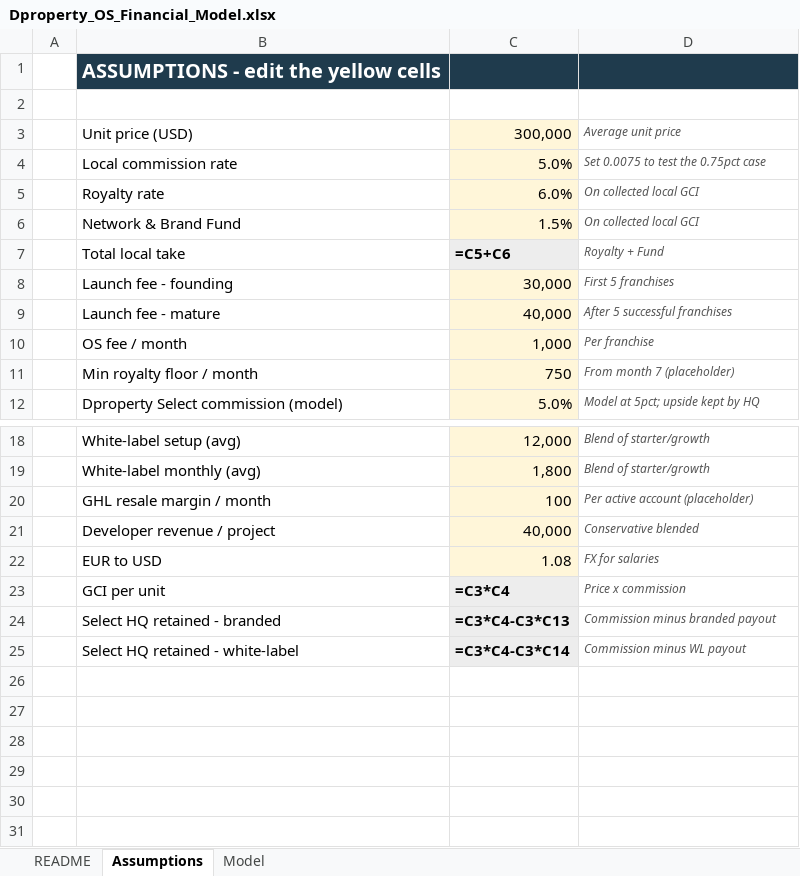
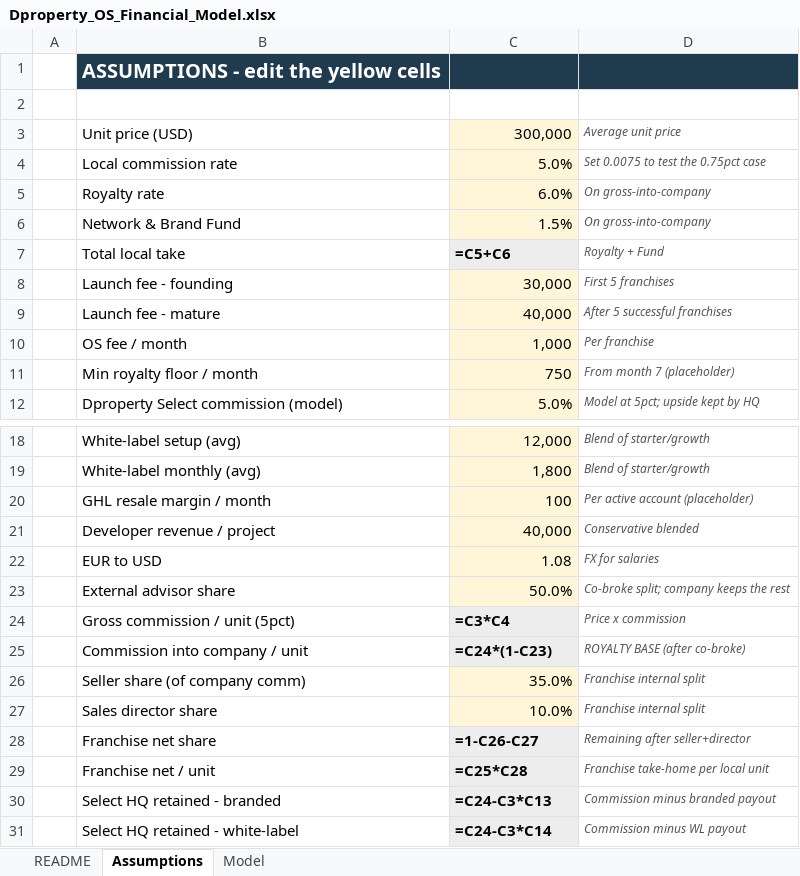
Before and after one commit to esteban123210/Dproperty_OS, an Excel workbook: second_brain/09_Exports/Dproperty_OS_Financial_Model.xlsx, sheet Assumptions, drawn as a sheet; only a part is shown, gaps mark what is left out; values as stored, in another font and other column widths than the file's, no borders; formulas without a stored value are shown as written; addresses are those after the commit; the diff names each change by its address in the sheet, - before the commit and + after, or states it on an @@ line.

```diff
--- a/second_brain/09_Exports/Dproperty_OS_Financial_Model.xlsx (sheet Assumptions)
+++ b/second_brain/09_Exports/Dproperty_OS_Financial_Model.xlsx (sheet Assumptions)
-D5:D6: On collected local GCI
+D5:D6: On gross-into-company
+row 23:  | External advisor share | 50.0% | Co-broke split; company keeps the rest
-B24: GCI per unit
+B24: Gross commission / unit (5pct)
+row 25:  | Commission into company / unit | =C24*(1-C23) | ROYALTY BASE (after co-broke)
+row 26:  | Seller share (of company comm) | 35.0% | Franchise internal split
+row 27:  | Sales director share | 10.0% | Franchise internal split
+row 28:  | Franchise net share | =1-C26-C27 | Remaining after seller+director
+row 29:  | Franchise net / unit | =C25*C28 | Franchise take-home per local unit
-C30: =C3*C4-C3*C13
+C30: =C24-C3*C13
-C31: =C3*C4-C3*C14
+C31: =C24-C3*C14
```
Also changed, not shown: sheet Model, sheet README, 1 other file.
